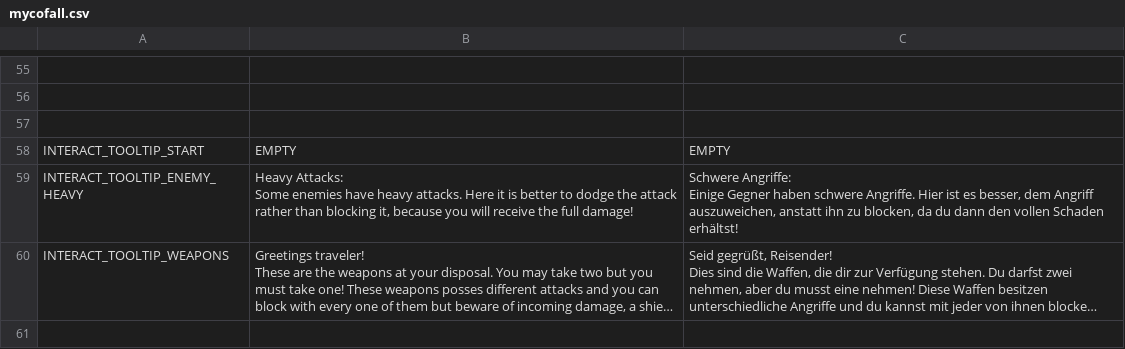
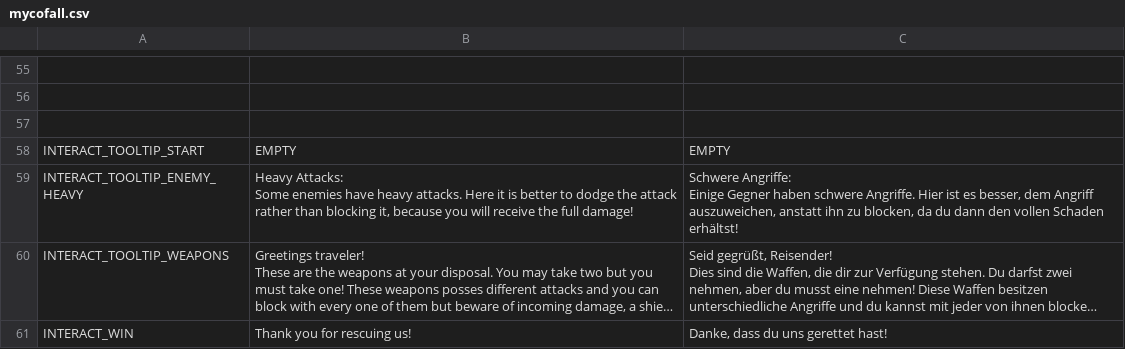
Before and after one commit to HAWHungerGames/project-b, a CSV file: UI/Localization/mycofall.csv, drawn as a sheet; only a part is shown, gaps mark what is left out; long unchanged cells end in …; the diff names each change by its address in the sheet, - before the commit and + after, or states it on an @@ line.

Commit message:
fix localization error

```diff
--- a/UI/Localization/mycofall.csv
+++ b/UI/Localization/mycofall.csv
+row 61: INTERACT_WIN | Thank you for rescuing us! | Danke, dass du uns gerettet hast!
```
Also changed, not shown: 5 other files.
